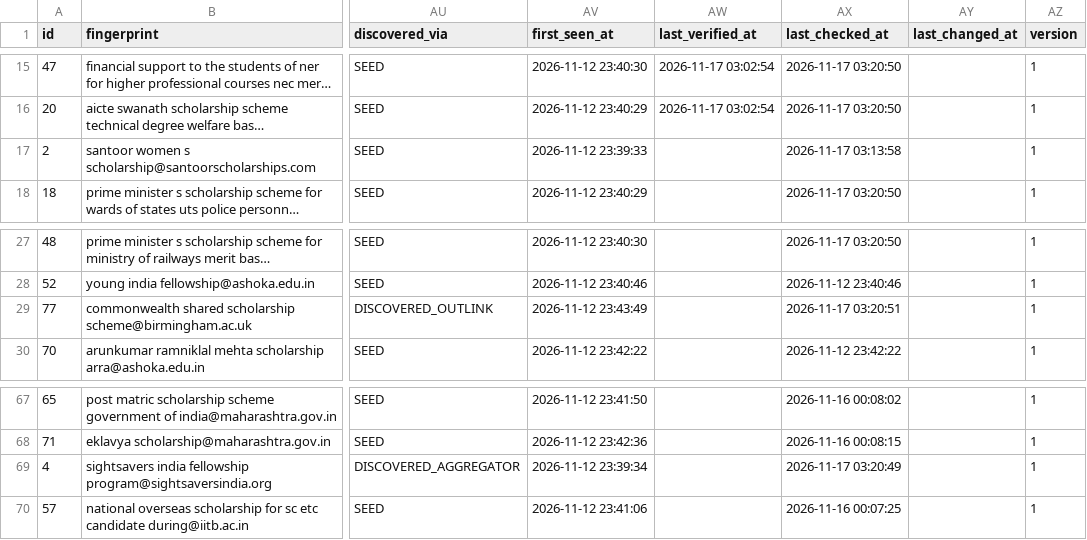
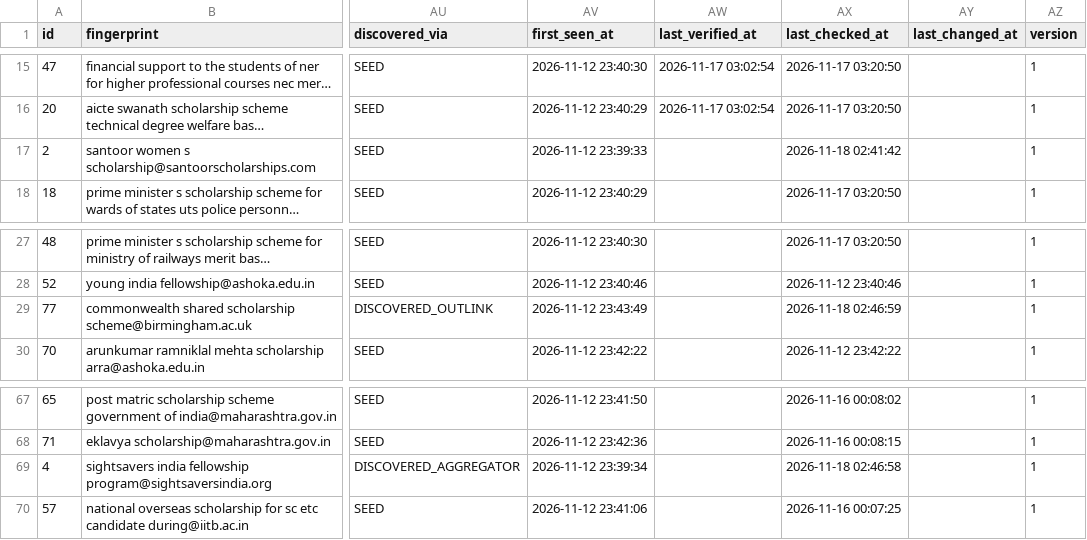
Before and after one commit to Hero0p/scholarship-crawler, a CSV file: data/sample/scholarships.csv, drawn as a sheet; only a part is shown, gaps mark what is left out; long unchanged cells end in …; the diff covers the shown part only; the diff names each change by its address in the sheet, - before the commit and + after, or states it on an @@ line.

```diff
--- a/data/sample/scholarships.csv
+++ b/data/sample/scholarships.csv
-AX17 (last_checked_at): 2026-11-17 03:13:58
+AX17 (last_checked_at): 2026-11-18 02:41:42
-AX29 (last_checked_at): 2026-11-17 03:20:51
+AX29 (last_checked_at): 2026-11-18 02:46:59
-AX69 (last_checked_at): 2026-11-17 03:20:49
+AX69 (last_checked_at): 2026-11-18 02:46:58
```
Also changed, not shown: 13 edited cells elsewhere in this file, 14 other files.
